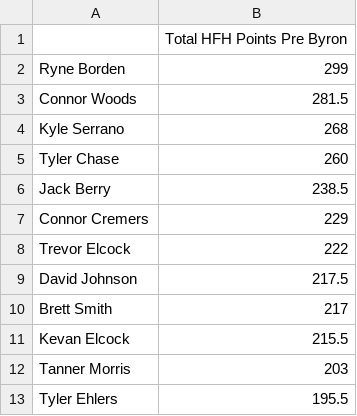
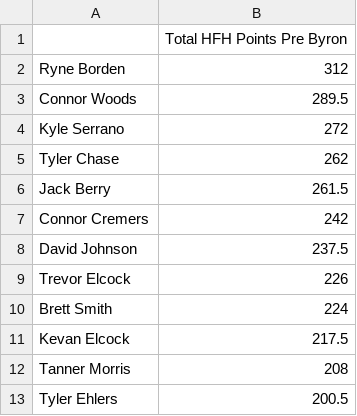
Before and after one commit to 09tannerm/HFH-Golf-Draft, a CSV file: public/standings.csv, drawn as a sheet.

```diff
--- a/public/standings.csv
+++ b/public/standings.csv
@@ -1,13 +1,13 @@
 ,Total HFH Points Pre Byron
-Ryne Borden,299
-Connor Woods,281.5
-Kyle Serrano,268
-Tyler Chase,260
-Jack Berry,238.5
-Connor Cremers,229
-Trevor Elcock,222
-David Johnson,217.5
-Brett Smith,217
-Kevan Elcock,215.5
-Tanner Morris,203
-Tyler Ehlers,195.5
+Ryne Borden,312
+Connor Woods,289.5
+Kyle Serrano,272
+Tyler Chase,262
+Jack Berry,261.5
+Connor Cremers,242
+David Johnson,237.5
+Trevor Elcock,226
+Brett Smith,224
+Kevan Elcock,217.5
+Tanner Morris,208
+Tyler Ehlers,200.5
```
Also changed, not shown: public/golfer_field.csv, 1 other file.
